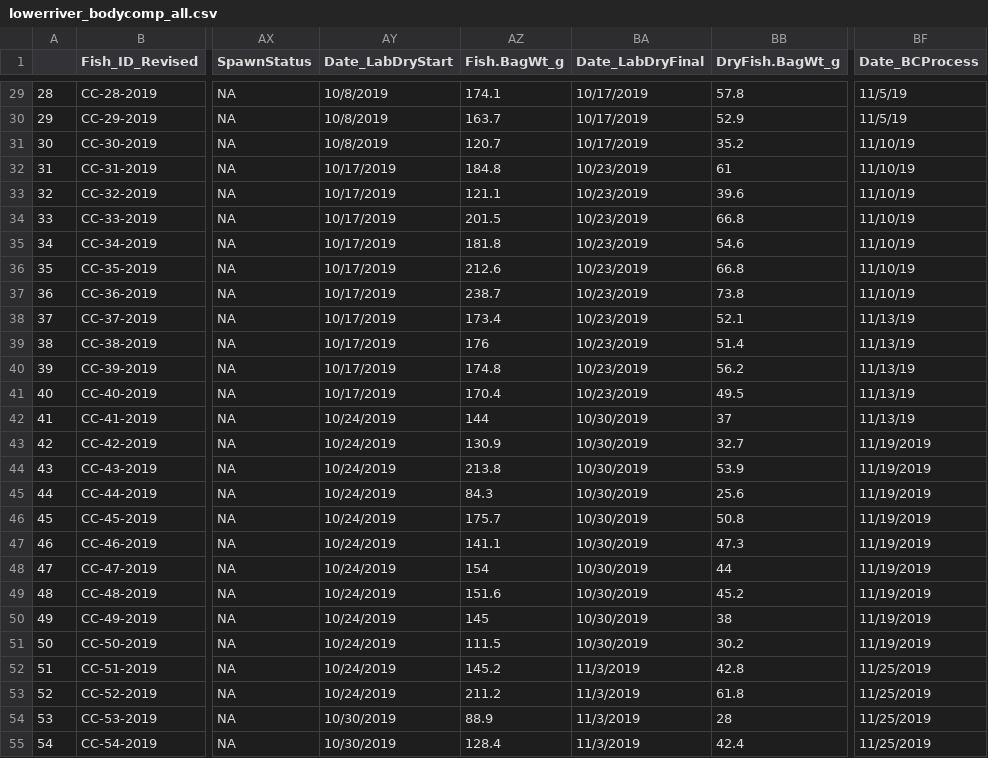
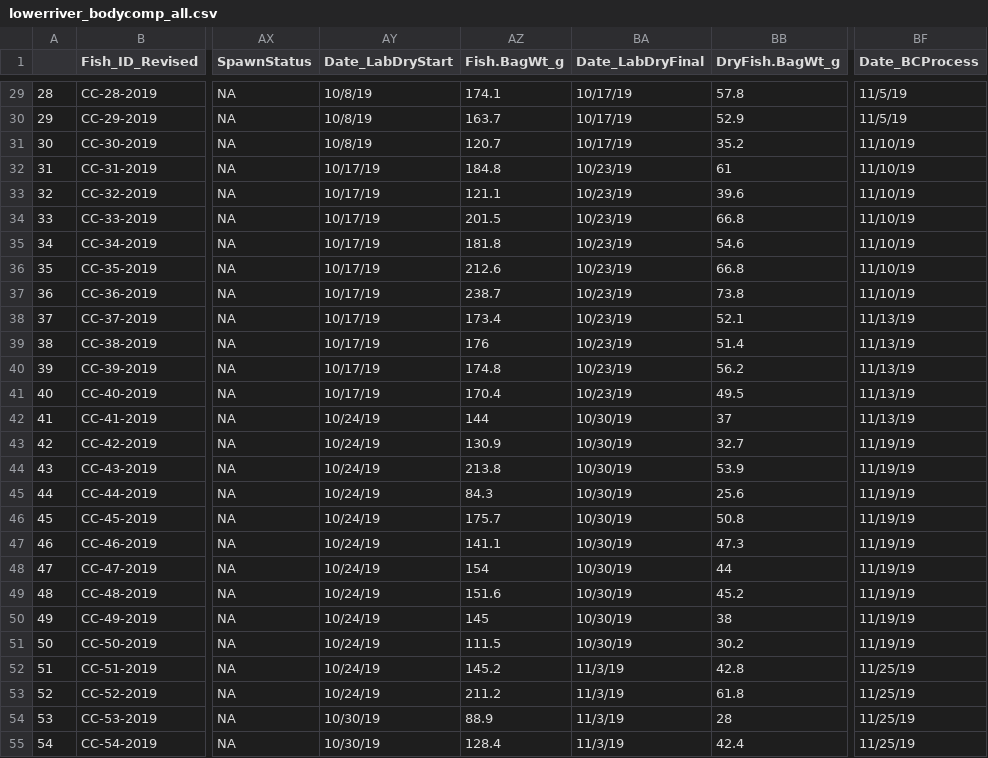
Before and after one commit to abigailhost/cr_sockeye, a CSV file: ALHcode/AIC/lowerriver_bodycomp_all.csv, drawn as a sheet; only a part is shown, gaps mark what is left out; the diff covers the shown part only; the diff names each change by its address in the sheet, - before the commit and + after, or states it on an @@ line.

```diff
--- a/ALHcode/AIC/lowerriver_bodycomp_all.csv
+++ b/ALHcode/AIC/lowerriver_bodycomp_all.csv
-AY29:AY31 (Date_LabDryStart): 10/8/2019
+AY29:AY31 (Date_LabDryStart): 10/8/19
-BA29:BA31 (Date_LabDryFinal): 10/17/2019
+BA29:BA31 (Date_LabDryFinal): 10/17/19
-AY32:AY41 (Date_LabDryStart): 10/17/2019
+AY32:AY41 (Date_LabDryStart): 10/17/19
-BA32:BA41 (Date_LabDryFinal): 10/23/2019
+BA32:BA41 (Date_LabDryFinal): 10/23/19
-AY42:AY53 (Date_LabDryStart): 10/24/2019
+AY42:AY53 (Date_LabDryStart): 10/24/19
-BA42:BA51 (Date_LabDryFinal): 10/30/2019
+BA42:BA51 (Date_LabDryFinal): 10/30/19
-BF43:BF51 (Date_BCProcess): 11/19/2019
+BF43:BF51 (Date_BCProcess): 11/19/19
-BA52:BA55 (Date_LabDryFinal): 11/3/2019
+BA52:BA55 (Date_LabDryFinal): 11/3/19
-BF52:BF55 (Date_BCProcess): 11/25/2019
+BF52:BF55 (Date_BCProcess): 11/25/19
-AY54:AY55 (Date_LabDryStart): 10/30/2019
+AY54:AY55 (Date_LabDryStart): 10/30/19
```
Also changed, not shown: 72 edited cells elsewhere in this file, ALHcode/AIC/lowerriver_bodycomp_fineness.csv, ALHcode/AIC/upperriver_bodycomp_all.csv, 7 other files.
